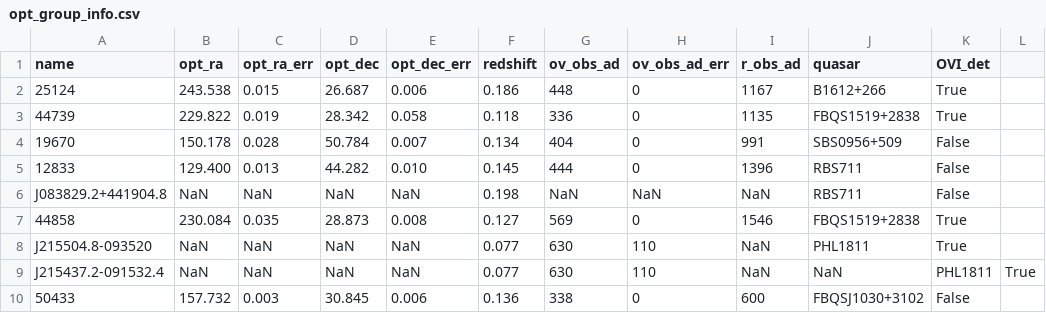
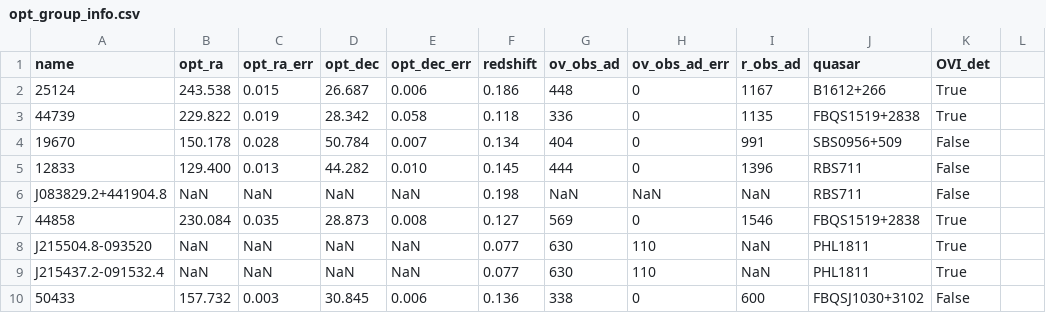
Before and after one commit to DavidT3/OVI_groups, a CSV file: sample_files/opt_group_info.csv, drawn as a sheet.

```diff
--- a/sample_files/opt_group_info.csv
+++ b/sample_files/opt_group_info.csv
@@ -8,3 +8,3 @@ J083829.2+441904.8,NaN,NaN,NaN,NaN,0.198,NaN,NaN,NaN,RBS711,False
 J215504.8-093520,NaN,NaN,NaN,NaN,0.077,630,110,NaN,PHL1811,True
-J215437.2-091532.4,NaN,NaN,NaN,NaN,0.077,630,110,NaN,NaN,PHL1811,True
+J215437.2-091532.4,NaN,NaN,NaN,NaN,0.077,630,110,NaN,PHL1811,True
 50433,157.732,0.003,30.845,0.006,0.136,338,0,600,FBQSJ1030+3102,False
```
